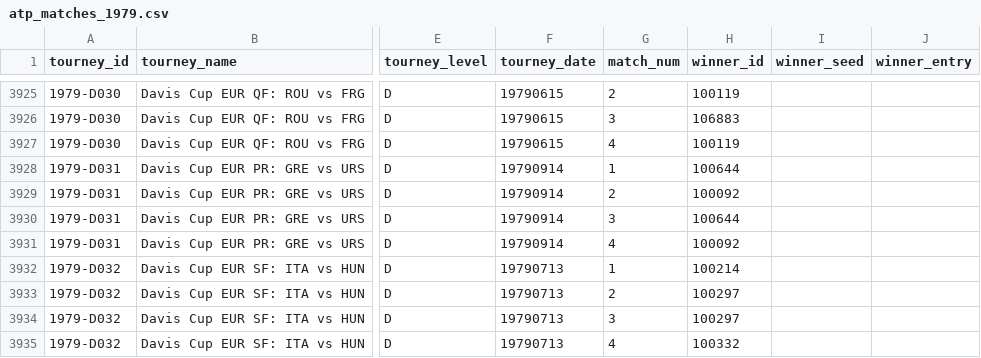
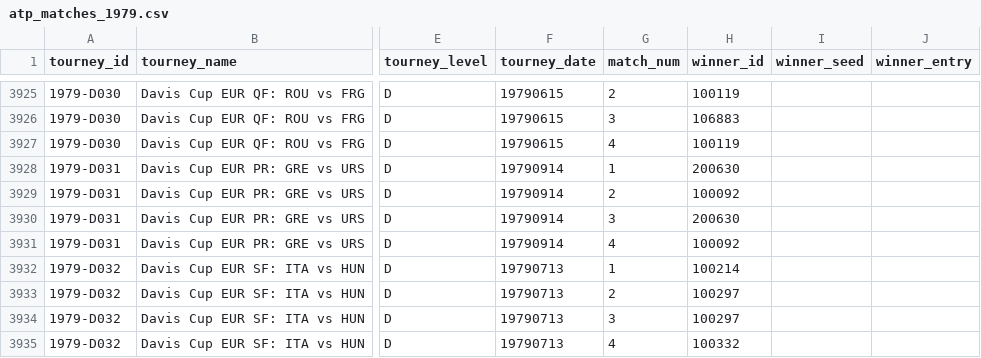
Before and after one commit to JeffSackmann/tennis_atp, a CSV file: atp_matches_1979.csv, drawn as a sheet; only a part is shown, gaps mark what is left out; the diff names each change by its address in the sheet, - before the commit and + after, or states it on an @@ line.

```diff
--- a/atp_matches_1979.csv
+++ b/atp_matches_1979.csv
-H3928 (winner_id): 100644
+H3928 (winner_id): 200630
-H3930 (winner_id): 100644
+H3930 (winner_id): 200630
```
Also changed, not shown: atp_matches_1981.csv, atp_matches_1982.csv, 5 other files.
